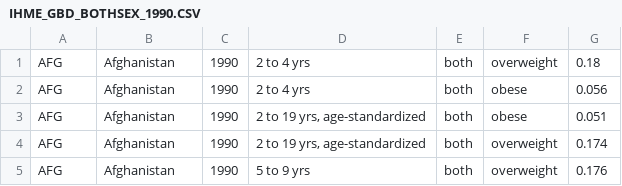
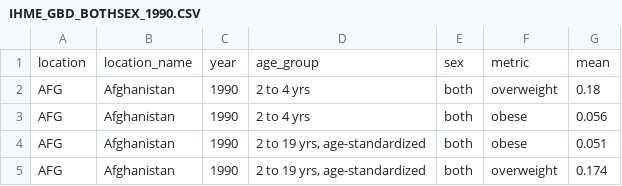
Before and after one commit to Ryshackleton/d3_obesity_viz, a CSV file: public/data/IHME_GBD_BOTHSEX_1990.CSV, drawn as a sheet; only a part is shown; the shorter side is filled out with more unchanged rows.

Commit message:
Fix no header on 1990 dataset

```diff
--- a/public/data/IHME_GBD_BOTHSEX_1990.CSV
+++ b/public/data/IHME_GBD_BOTHSEX_1990.CSV
@@ -1 +1,2 @@
+location,location_name,year,age_group,sex,metric,mean
 AFG,Afghanistan,1990,2 to 4 yrs,both,overweight,0.18
```
